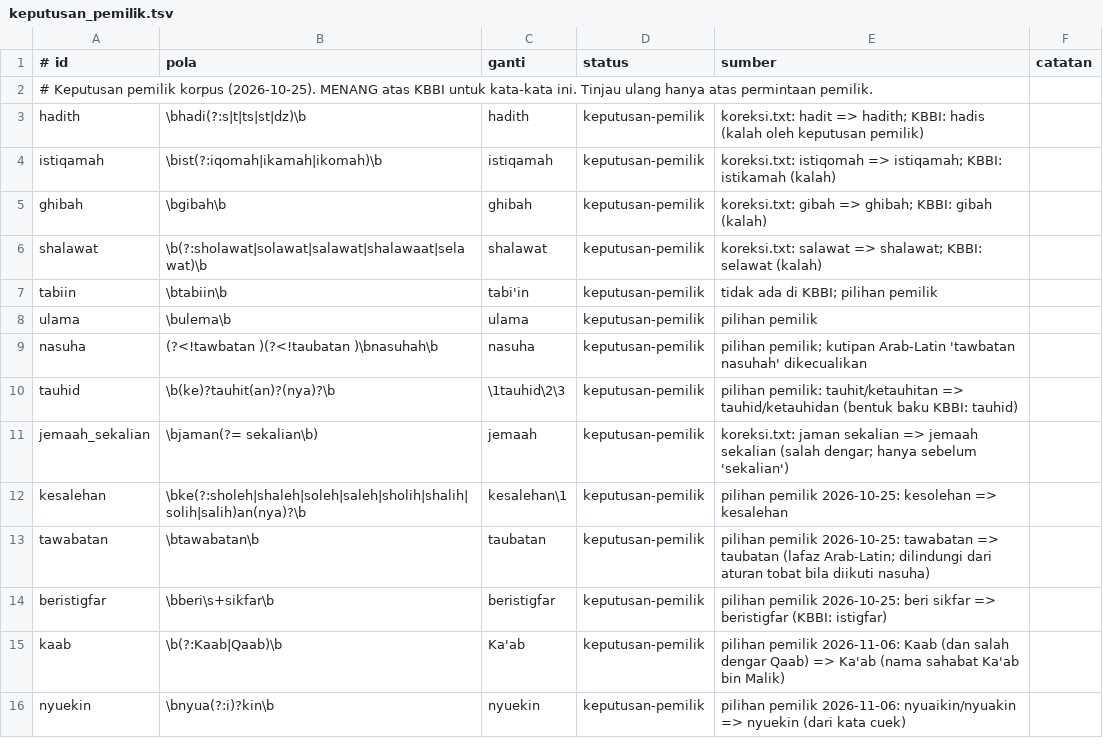
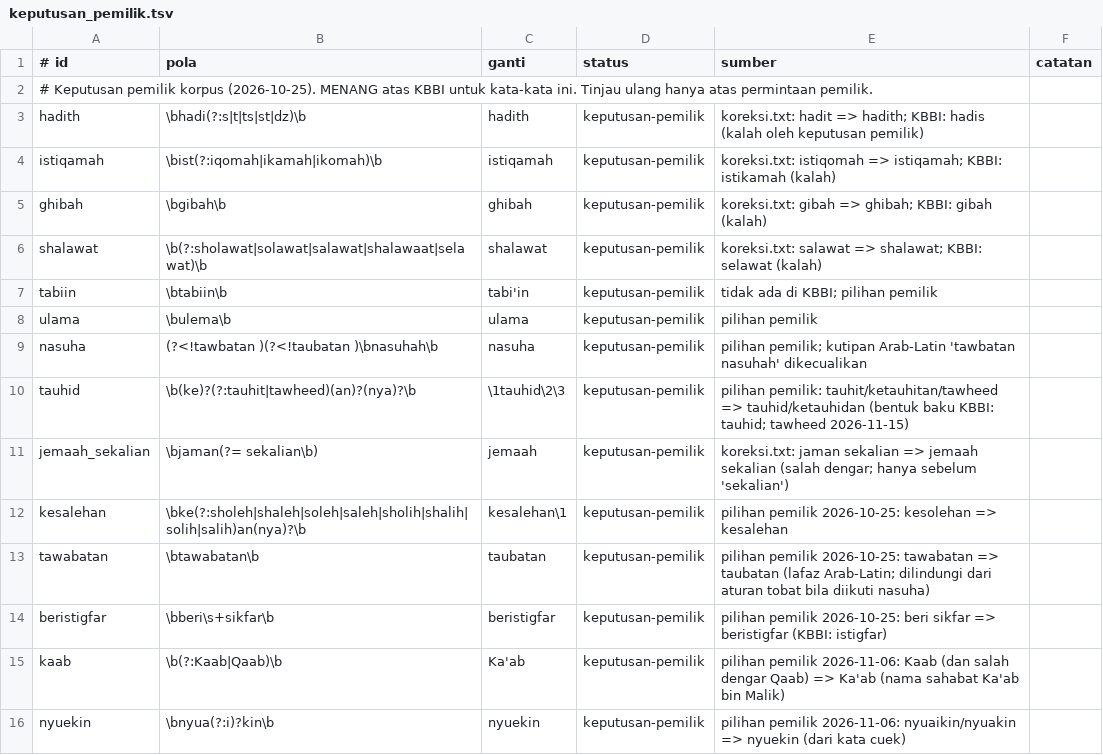
Before and after one commit to fadjrimohammad79-alt/transcriber-kajian, a TSV file: revisi/data/keputusan_pemilik.tsv, drawn as a sheet.

```diff
--- a/revisi/data/keputusan_pemilik.tsv
+++ b/revisi/data/keputusan_pemilik.tsv
@@ -9,3 +9,3 @@ ulama	\bulema\b	ulama	keputusan-pemilik	pilihan pemilik
 nasuha	(?<!tawbatan )(?<!taubatan )\bnasuhah\b	nasuha	keputusan-pemilik	pilihan pemilik; kutipan Arab-Latin 'tawbatan nasuhah' dikecualikan	
-tauhid	\b(ke)?tauhit(an)?(nya)?\b	\1tauhid\2\3	keputusan-pemilik	pilihan pemilik: tauhit/ketauhitan => tauhid/ketauhidan (bentuk baku KBBI: tauhid)	
+tauhid	\b(ke)?(?:tauhit|tawheed)(an)?(nya)?\b	\1tauhid\2\3	keputusan-pemilik	pilihan pemilik: tauhit/ketauhitan/tawheed => tauhid/ketauhidan (bentuk baku KBBI: tauhid; tawheed 2026-11-15)	
 jemaah_sekalian	\bjaman(?= sekalian\b)	jemaah	keputusan-pemilik	koreksi.txt: jaman sekalian => jemaah sekalian (salah dengar; hanya sebelum 'sekalian')	
```
Also changed, not shown: 2 other files.
